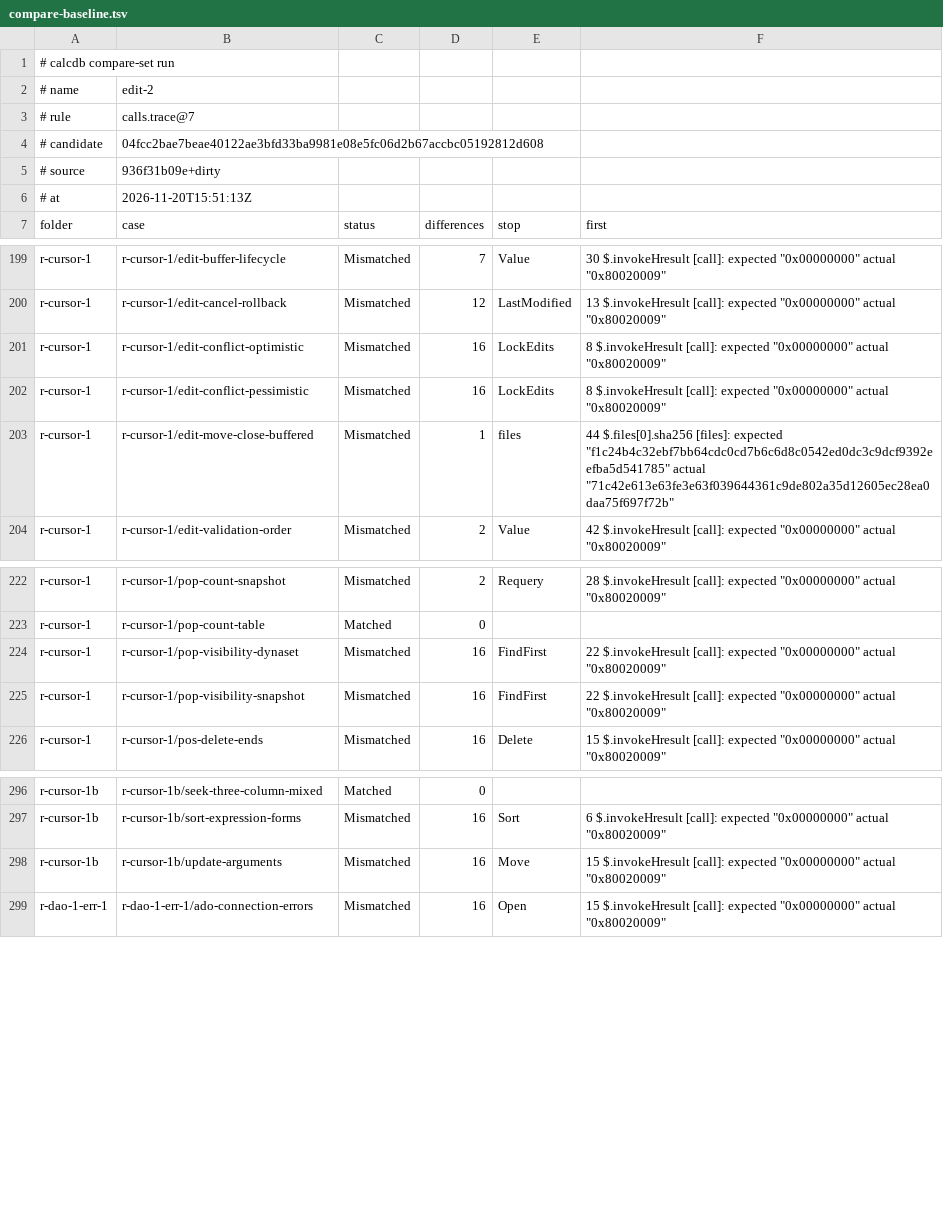
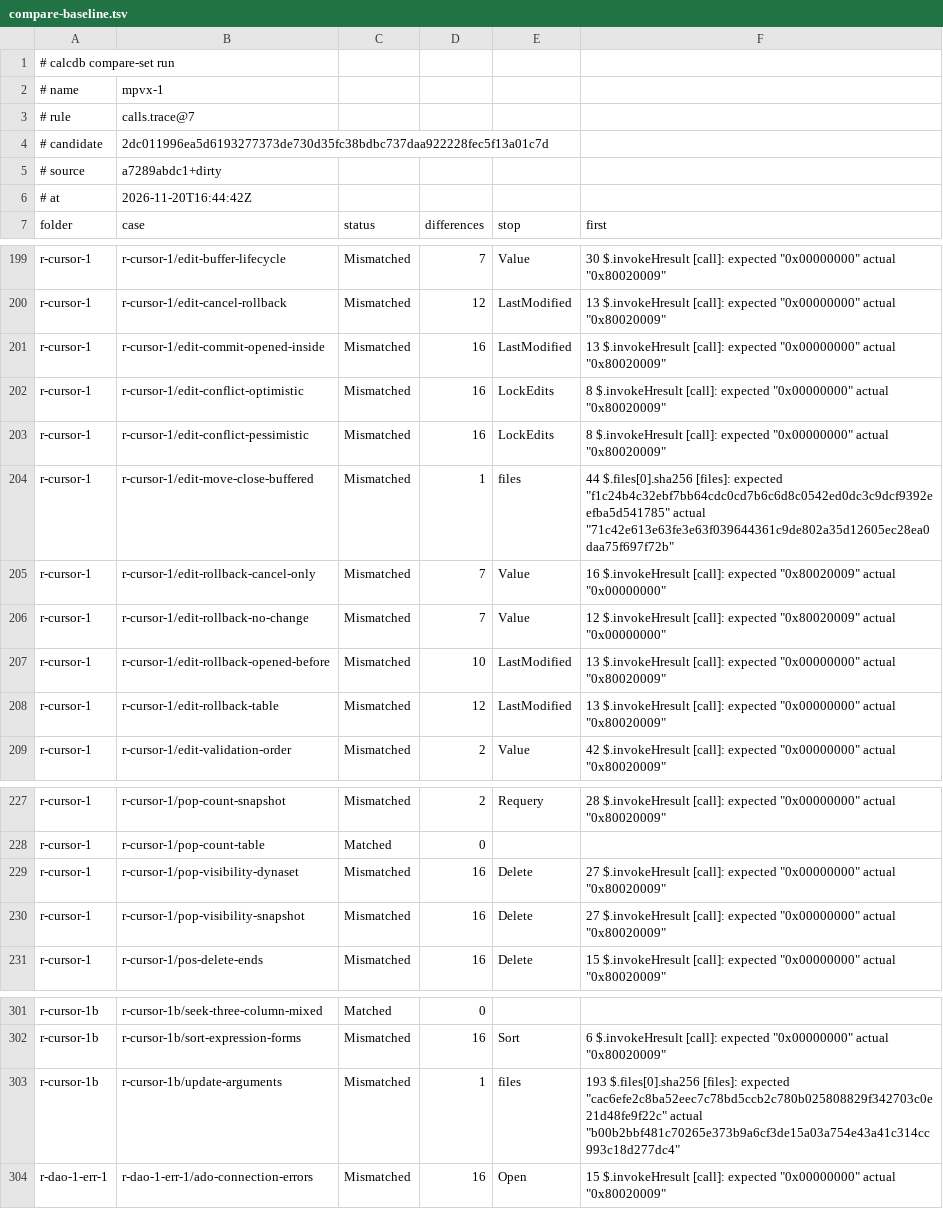
Before and after one commit to DnaCalc/CalcDb, a TSV file: docs/work/compare-baseline.tsv, drawn as a sheet; only a part is shown, gaps mark what is left out; the diff covers the shown part only.

```diff
--- a/docs/work/compare-baseline.tsv
+++ b/docs/work/compare-baseline.tsv
@@ -1,7 +1,7 @@
 # calcdb compare-set run
-# name	edit-2
+# name	mpvx-1
 # rule	calls.trace@7
-# candidate	04fcc2bae7beae40122ae3bfd33ba9981e08e5fc06d2b67accbc05192812d608
-# source	936f31b09e+dirty
-# at	2026-11-20T15:51:13Z
+# candidate	2dc011996ea5d6193277373de730d35fc38bdbc737daa922228fec5f13a01c7d
+# source	a7289abdc1+dirty
+# at	2026-11-20T16:44:42Z
 folder	case	status	differences	stop	first
@@ -200,2 +200,3 @@ r-cursor-1	r-cursor-1/edit-buffer-lifecycle	Mismatched	7	Value	30 $.invokeHresul
 r-cursor-1	r-cursor-1/edit-cancel-rollback	Mismatched	12	LastModified	13 $.invokeHresult [call]: expected "0x00000000" actual "0x80020009"
+r-cursor-1	r-cursor-1/edit-commit-opened-inside	Mismatched	16	LastModified	13 $.invokeHresult [call]: expected "0x00000000" actual "0x80020009"
 r-cursor-1	r-cursor-1/edit-conflict-optimistic	Mismatched	16	LockEdits	8 $.invokeHresult [call]: expected "0x00000000" actual "0x80020009"
@@ -203,2 +204,6 @@ r-cursor-1	r-cursor-1/edit-conflict-pessimistic	Mismatched	16	LockEdits	8 $.invo
 r-cursor-1	r-cursor-1/edit-move-close-buffered	Mismatched	1	files	44 $.files[0].sha256 [files]: expected "f1c24b4c32ebf7bb64cdc0cd7b6c6d8c0542ed0dc3c9dcf9392eefba5d541785" actual "71c42e613e63fe3e63f039644361c9de802a35d12605ec28ea0daa75f697f72b"
+r-cursor-1	r-cursor-1/edit-rollback-cancel-only	Mismatched	7	Value	16 $.invokeHresult [call]: expected "0x80020009" actual "0x00000000"
+r-cursor-1	r-cursor-1/edit-rollback-no-change	Mismatched	7	Value	12 $.invokeHresult [call]: expected "0x80020009" actual "0x00000000"
+r-cursor-1	r-cursor-1/edit-rollback-opened-before	Mismatched	10	LastModified	13 $.invokeHresult [call]: expected "0x00000000" actual "0x80020009"
+r-cursor-1	r-cursor-1/edit-rollback-table	Mismatched	12	LastModified	13 $.invokeHresult [call]: expected "0x00000000" actual "0x80020009"
 r-cursor-1	r-cursor-1/edit-validation-order	Mismatched	2	Value	42 $.invokeHresult [call]: expected "0x00000000" actual "0x80020009"
@@ -223,4 +228,4 @@ r-cursor-1	r-cursor-1/pop-count-snapshot	Mismatched	2	Requery	28 $.invokeHresult
 r-cursor-1	r-cursor-1/pop-count-table	Matched	0		
-r-cursor-1	r-cursor-1/pop-visibility-dynaset	Mismatched	16	FindFirst	22 $.invokeHresult [call]: expected "0x00000000" actual "0x80020009"
-r-cursor-1	r-cursor-1/pop-visibility-snapshot	Mismatched	16	FindFirst	22 $.invokeHresult [call]: expected "0x00000000" actual "0x80020009"
+r-cursor-1	r-cursor-1/pop-visibility-dynaset	Mismatched	16	Delete	27 $.invokeHresult [call]: expected "0x00000000" actual "0x80020009"
+r-cursor-1	r-cursor-1/pop-visibility-snapshot	Mismatched	16	Delete	27 $.invokeHresult [call]: expected "0x00000000" actual "0x80020009"
 r-cursor-1	r-cursor-1/pos-delete-ends	Mismatched	16	Delete	15 $.invokeHresult [call]: expected "0x00000000" actual "0x80020009"
@@ -297,3 +302,3 @@ r-cursor-1b	r-cursor-1b/seek-three-column-mixed	Matched	0
 r-cursor-1b	r-cursor-1b/sort-expression-forms	Mismatched	16	Sort	6 $.invokeHresult [call]: expected "0x00000000" actual "0x80020009"
-r-cursor-1b	r-cursor-1b/update-arguments	Mismatched	16	Move	15 $.invokeHresult [call]: expected "0x00000000" actual "0x80020009"
+r-cursor-1b	r-cursor-1b/update-arguments	Mismatched	1	files	193 $.files[0].sha256 [files]: expected "cac6efe2c8ba52eec7c78bd5ccb2c780b025808829f342703c0e21d48fe9f22c" actual "b00b2bbf481c70265e373b9a6cf3de15a03a754e43a41c314cc993c18d277dc4"
 r-dao-1-err-1	r-dao-1-err-1/ado-connection-errors	Mismatched	16	Open	15 $.invokeHresult [call]: expected "0x00000000" actual "0x80020009"
```
Also changed, not shown: 1 edited cell elsewhere in this file.
